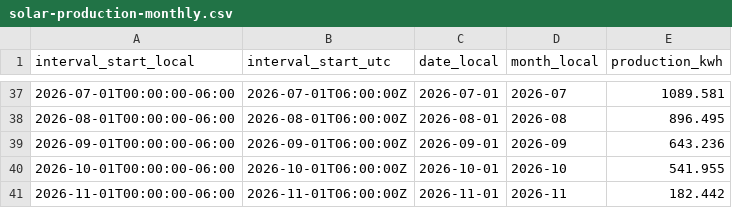
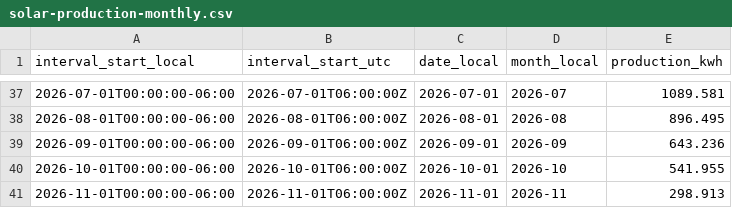
Before and after one commit to james-gibson/le.gume-energy, a CSV file: public/data/solar-production-monthly.csv, drawn as a sheet; only a part is shown, gaps mark what is left out.

```diff
--- a/public/data/solar-production-monthly.csv
+++ b/public/data/solar-production-monthly.csv
@@ -40,2 +40,2 @@ interval_start_local,interval_start_utc,date_local,month_local,production_kwh
 2026-10-01T00:00:00-06:00,2026-10-01T06:00:00Z,2026-10-01,2026-10,541.955
-2026-11-01T00:00:00-06:00,2026-11-01T06:00:00Z,2026-11-01,2026-11,182.442
+2026-11-01T00:00:00-06:00,2026-11-01T06:00:00Z,2026-11-01,2026-11,298.913
```
Also changed, not shown: public/data/analysis-events.csv, public/data/energy-daily-joined.csv, 10 other files.
